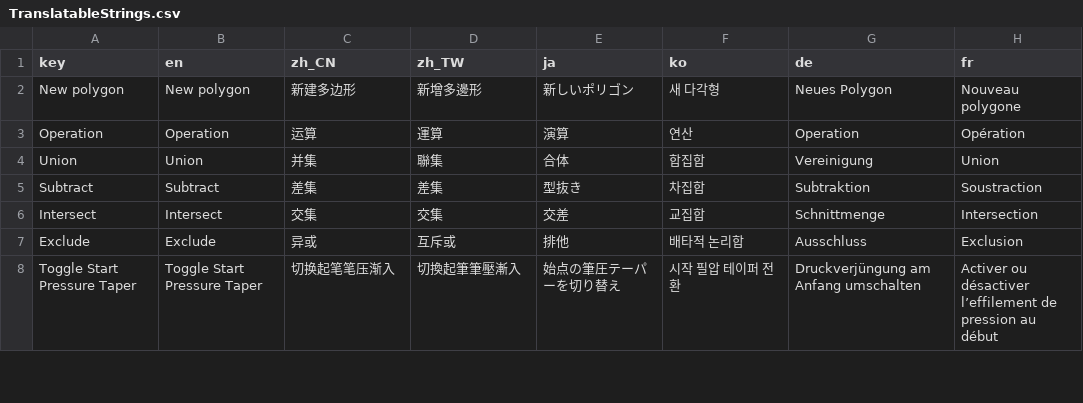
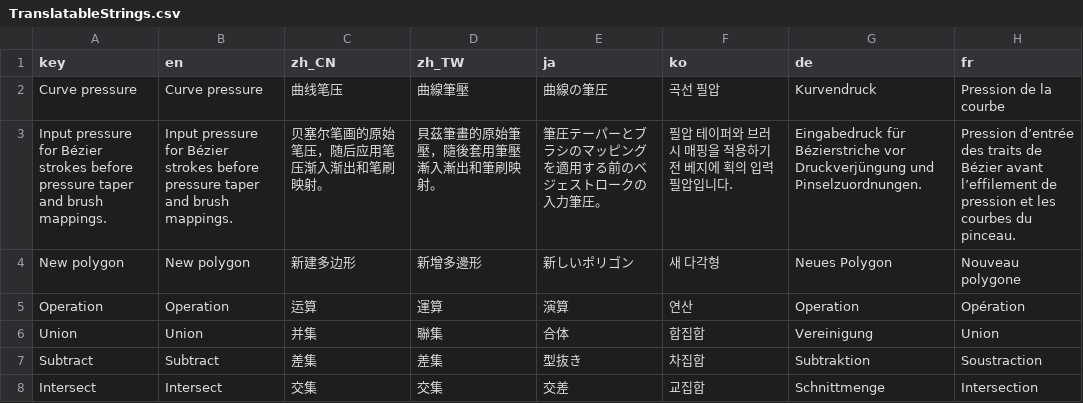
Before and after one commit to ShenCiao/Ciallo, a CSV file: Ciallo/Localization/TranslatableStrings.csv, drawn as a sheet; only a part is shown; the shorter side is filled out with more unchanged rows.

Commit message:
Add target pressure on drawing curves

```diff
--- a/Ciallo/Localization/TranslatableStrings.csv
+++ b/Ciallo/Localization/TranslatableStrings.csv
@@ -1,2 +1,4 @@
 key,en,zh_CN,zh_TW,ja,ko,de,fr
+Curve pressure,Curve pressure,曲线笔压,曲線筆壓,曲線の筆圧,곡선 필압,Kurvendruck,Pression de la courbe
+Input pressure for Bézier strokes before pressure taper and brush mappings.,Input pressure for Bézier strokes before pressure taper and brush mappings.,贝塞尔笔画的原始笔压，随后应用笔压渐入渐出和笔刷映射。,貝茲筆畫的原始筆壓，隨後套用筆壓漸入漸出和筆刷映射。,筆圧テーパーとブラシのマッピングを適用する前のベジェストロークの入力筆圧。,필압 테이퍼와 브러시 매핑을 적용하기 전 베지에 획의 입력 필압입니다.,Eingabedruck für Bézierstriche vor Druckverjüngung und Pinselzuordnungen.,Pression d’entrée des traits de Bézier avant l’effilement de pression et les courbes du pinceau.
 New polygon,New polygon,新建多边形,新增多邊形,新しいポリゴン,새 다각형,Neues Polygon,Nouveau polygone
```
Also changed, not shown: 6 other files.
